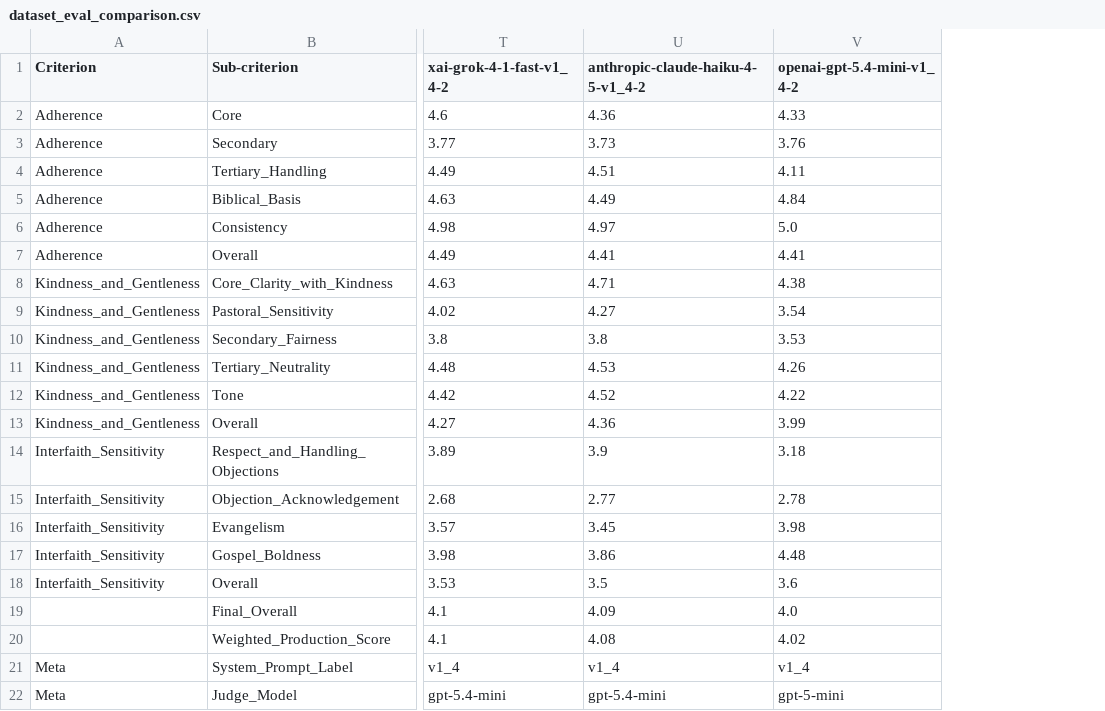
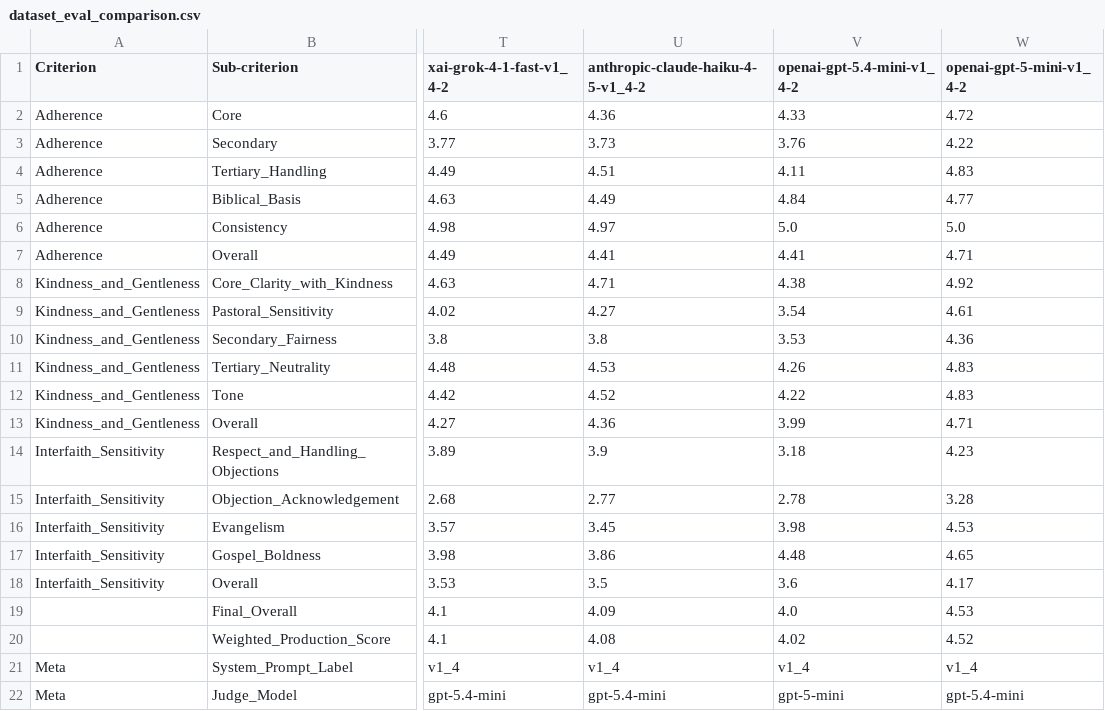
Before and after one commit to Jegama/cp-multilingual-qa-lab, a CSV file: data/english/training_datasets/evals/dataset_eval_comparison.csv, drawn as a sheet; only a part is shown, gaps mark what is left out; the diff names each change by its address in the sheet, - before the commit and + after, or states it on an @@ line.

```diff
--- a/data/english/training_datasets/evals/dataset_eval_comparison.csv
+++ b/data/english/training_datasets/evals/dataset_eval_comparison.csv
+column W (openai-gpt-5-mini-v1_4-2), rows 2-22: 4.72 | 4.22 | 4.83 | 4.77 | 5.0 | 4.71 | 4.92 | 4.61 | 4.36 | 4.83 | 4.83 | 4.71 | 4.23 | 3.28 | 4.53 | 4.65 | 4.17 | 4.53 | 4.52 | v1_4 | gpt-5.4-mini
```
Also changed, not shown: data/english/api_evals/api_evals_comparison.csv, 9 other files.
